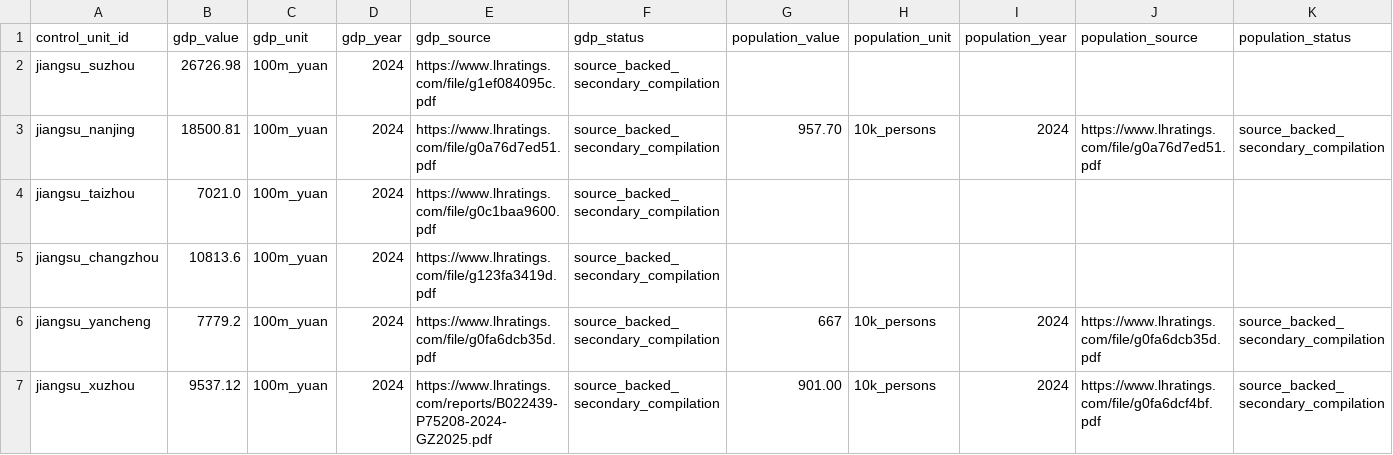
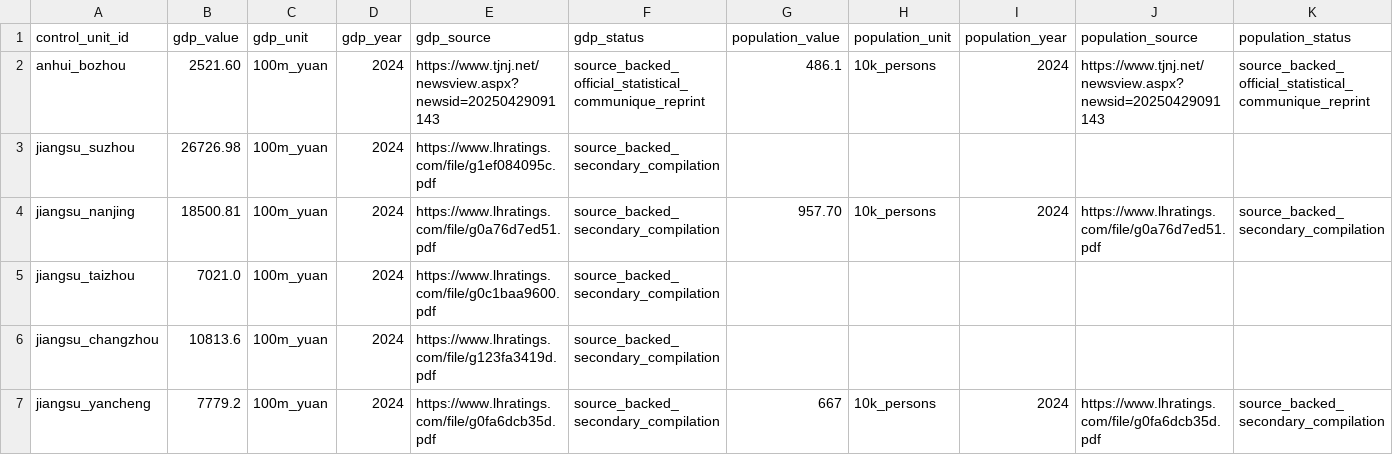
Before and after one commit to Shunyu1001/LGFV, a CSV file: data/analysis_inputs/contemporary_city_controls_source_backed.csv, drawn as a sheet; only a part is shown; the shorter side is filled out with more unchanged rows; rows hold the shown columns only; the diff covers the shown part only; the diff names each change by its address in the sheet, - before the commit and + after, or states it on an @@ line.

Commit message:
Add Bozhou contemporary controls

```diff
--- a/data/analysis_inputs/contemporary_city_controls_source_backed.csv
+++ b/data/analysis_inputs/contemporary_city_controls_source_backed.csv
+row 2: anhui_bozhou | 2521.60 | 100m_yuan | 2024 | https://www.tjnj.net/newsview.aspx?newsid=20250429091143 | source_backed_official_statistical_communique_reprint | 486.1 | 10k_persons | 2024 | https://www.tjnj.net/newsview.aspx?newsid=20250429091143 | source_backed_official_statistical_communique_reprint
```
Also changed, not shown: 2 edited cells elsewhere in this file, data/analysis_inputs/contemporary_city_controls.csv, data/analysis_inputs/controlled_lpm_institutional_change.csv, 13 other files.
